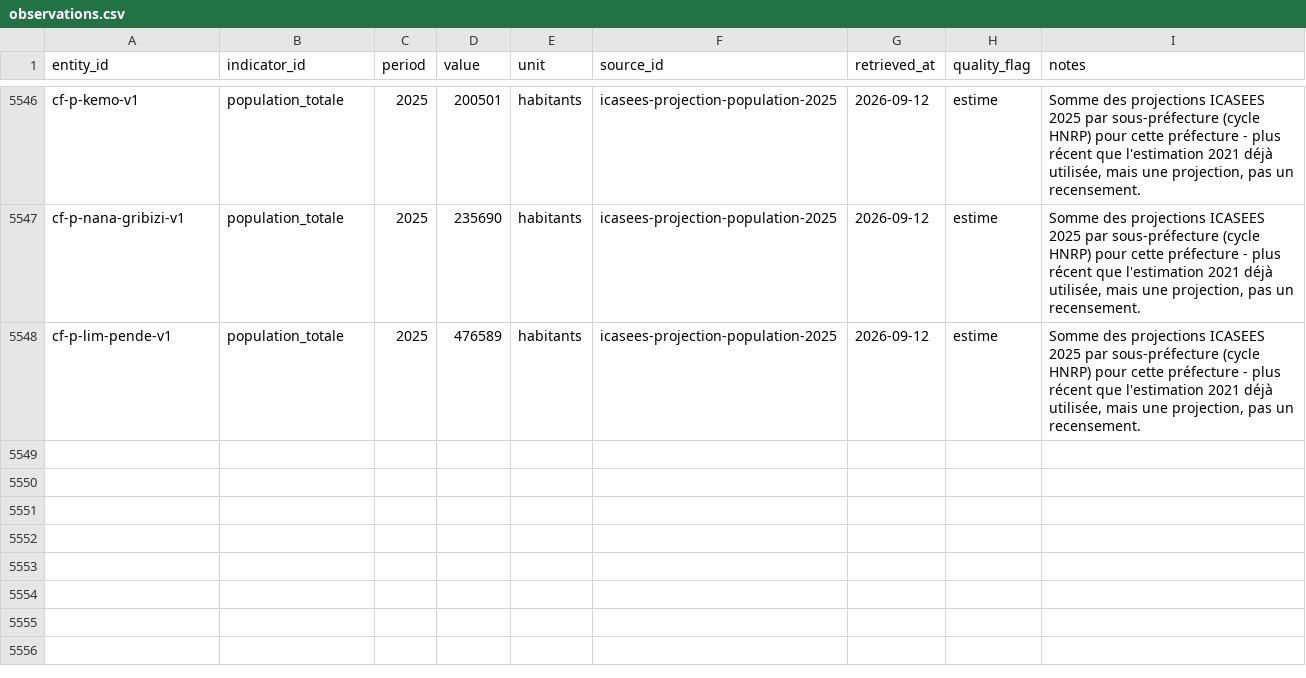
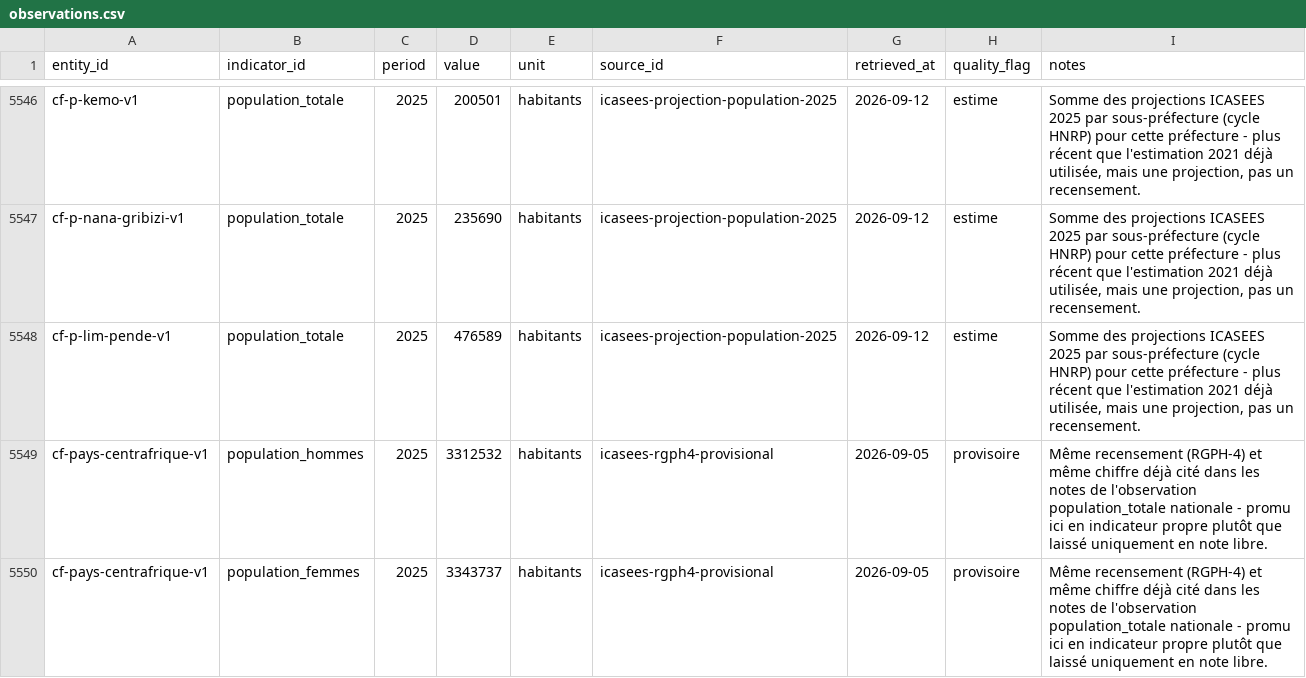
Before and after one commit to jpzolabe/car-data-atlas, a CSV file: data/observations.csv, drawn as a sheet; only a part is shown, gaps mark what is left out.

```diff
--- a/data/observations.csv
+++ b/data/observations.csv
@@ -5548 +5548,3 @@ cf-p-nana-gribizi-v1,population_totale,2025,235690,habitants,icasees-projection-
 cf-p-lim-pende-v1,population_totale,2025,476589,habitants,icasees-projection-population-2025,2026-09-12,estime,"Somme des projections ICASEES 2025 par sous-préfecture (cycle HNRP) pour cette préfecture - plus récent que l'estimation 2021 déjà utilisée, mais une projection, pas un recensement."
+cf-pays-centrafrique-v1,population_hommes,2025,3312532,habitants,icasees-rgph4-provisional,2026-09-05,provisoire,Même recensement (RGPH-4) et même chiffre déjà cité dans les notes de l'observation population_totale nationale - promu ici en indicateur propre plutôt que laissé uniquement en note libre.
+cf-pays-centrafrique-v1,population_femmes,2025,3343737,habitants,icasees-rgph4-provisional,2026-09-05,provisoire,Même recensement (RGPH-4) et même chiffre déjà cité dans les notes de l'observation population_totale nationale - promu ici en indicateur propre plutôt que laissé uniquement en note libre.
```
Also changed, not shown: data/indicators.csv, 20 other files.
